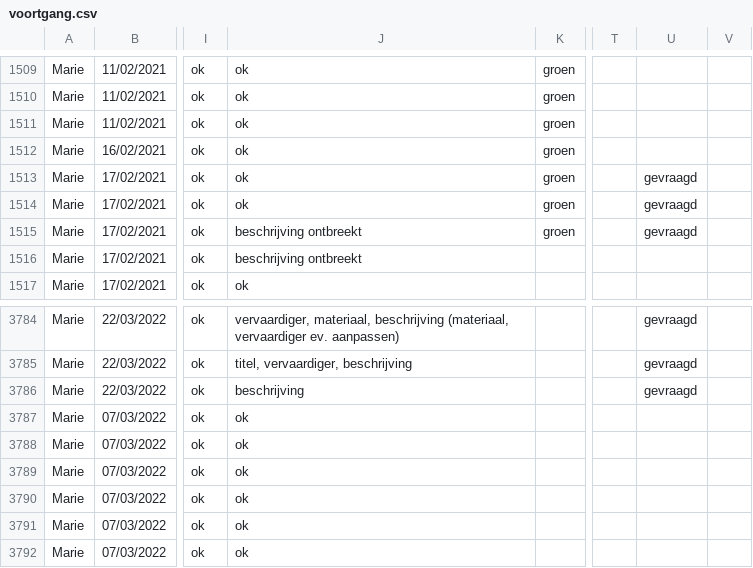
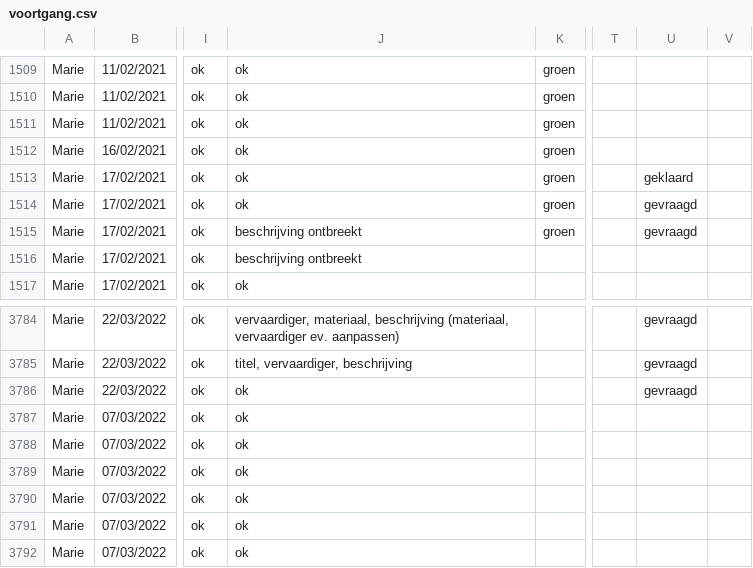
Before and after one commit to DesignMuseumGent/flat-voortgang, a CSV file: voortgang.csv, drawn as a sheet; only a part is shown, gaps mark what is left out; the diff covers the shown part only; the diff names each change by its address in the sheet, - before the commit and + after, or states it on an @@ line.

```diff
--- a/voortgang.csv
+++ b/voortgang.csv
-U1513: gevraagd
+U1513: geklaard
-J3786: beschrijving
+J3786: ok
```
Also changed, not shown: 2 added rows and 39 edited cells elsewhere in this file.
